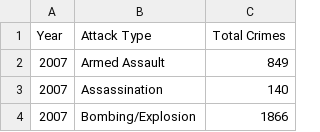
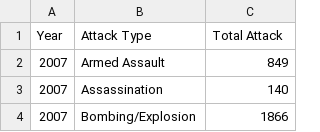
Before and after one commit to gideonTeo/FIT3179-A2, a CSV file: data/type.csv, drawn as a sheet; only a part is shown.

Commit message:
Update type.csv

```diff
--- a/data/type.csv
+++ b/data/type.csv
@@ -1,2 +1,2 @@
-Year,Attack Type,Total Crimes
+Year,Attack Type,Total Attack
 2007,Armed Assault,849
```
